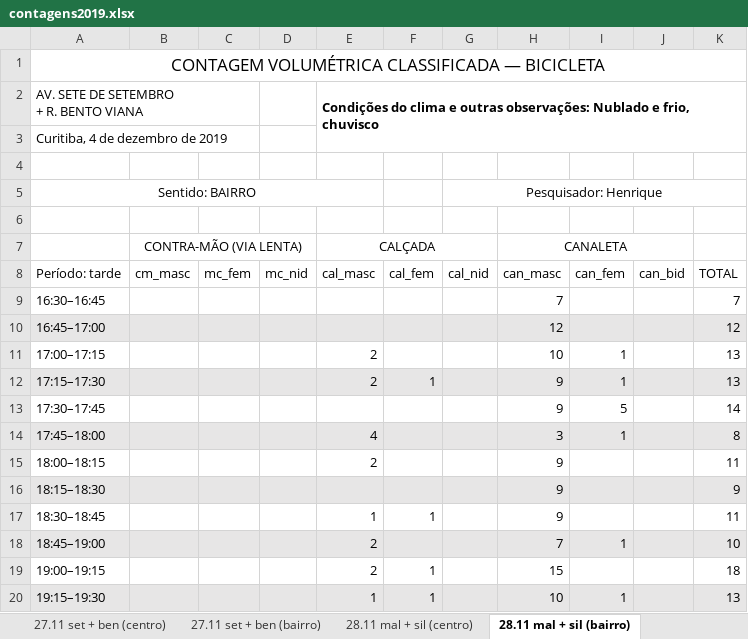
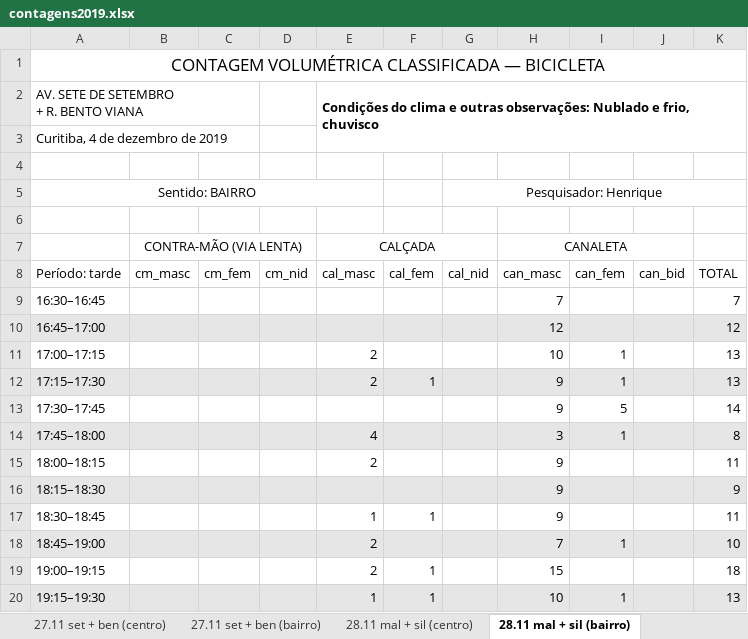
Before and after one commit to cicloiguacu/contagem_volumetrica, an Excel workbook: data/2019/contagens2019.xlsx, sheet 28.11 mal + sil (bairro), drawn as a sheet; values as stored, in another font and other column widths than the file's, no borders; the diff names each change by its address in the sheet, - before the commit and + after, or states it on an @@ line.

```diff
--- a/data/2019/contagens2019.xlsx (sheet 28.11 mal + sil (bairro))
+++ b/data/2019/contagens2019.xlsx (sheet 28.11 mal + sil (bairro))
-C8: mc_fem
+C8: cm_fem
-D8: mc_nid
+D8: cm_nid
```
Also changed, not shown: sheet 4.12 set + ben (centro), sheet 4.12 set + ben (bairro), sheet 27.11 set + ben (bairro), sheet 27.11 set + ben (centro), sheet 26.11 set + lam (bairro), sheet 26.11 set + lam (centro), 5 more sheets, 27 other files.
